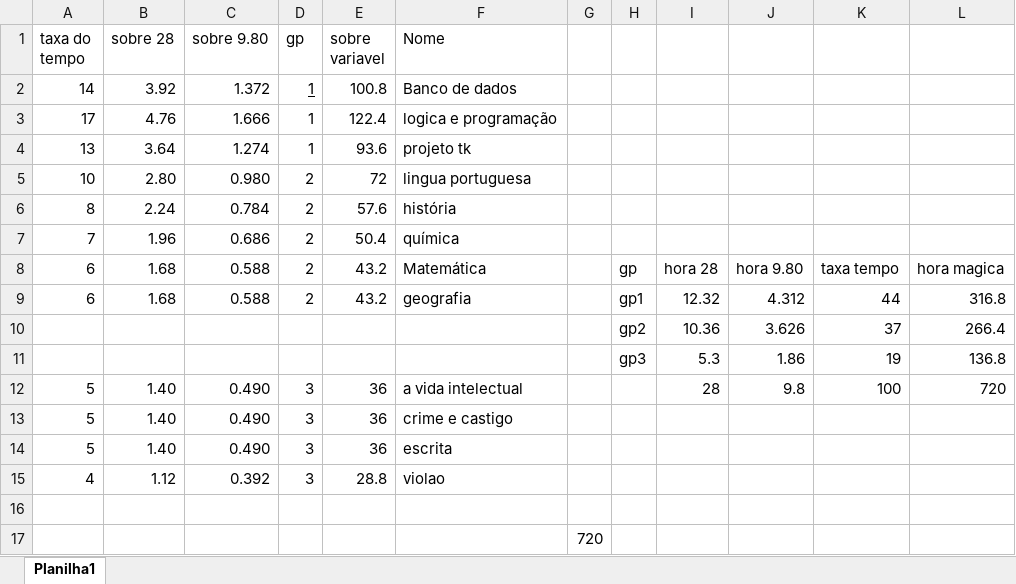
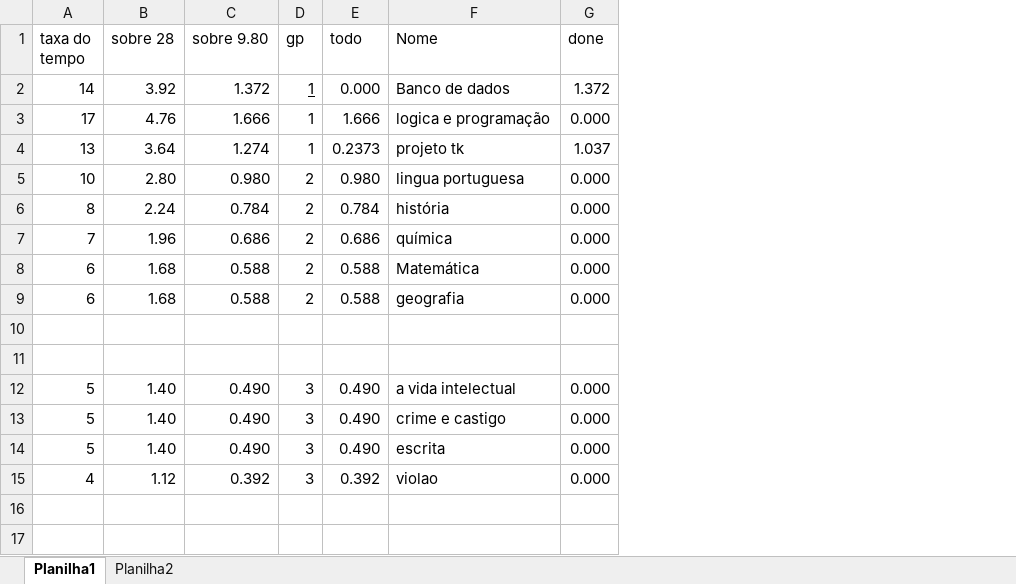
Before and after one commit to JuanPromath/Task-Manager, an Excel workbook: atvmans.xlsx, sheet Planilha1, drawn as a sheet; values as stored, in another font and other column widths than the file's, no borders; removed rows and columns are numbered as before the commit, all else as after; the diff names each change by its address in the sheet, - before the commit and + after, or states it on an @@ line.

```diff
--- a/atvmans.xlsx (sheet Planilha1)
+++ b/atvmans.xlsx (sheet Planilha1)
+sheet tab: Planilha2
-column E (sobre variavel), rows 2-15: 100.8 | 122.4 | 93.6 | 72 | 57.6 | 50.4 | 43.2 | 43.2 |  |  | 36 | 36 | 36 | 28.8
+column E (todo), rows 2-15: 0.000 | 1.666 | 0.2373 | 0.980 | 0.784 | 0.686 | 0.588 | 0.588 |  |  | 0.490 | 0.490 | 0.490 | 0.392
-column G, empty
-column H, rows 8-11: gp | gp1 | gp2 | gp3
-column I, rows 8-12: hora 28 | 12.32 | 10.36 | 5.3 | 28
-column J, rows 8-12: hora 9.80 | 4.312 | 3.626 | 1.86 | 9.8
-column K, rows 8-12: taxa tempo | 44 | 37 | 19 | 100
-column L, rows 8-12: hora magica | 316.8 | 266.4 | 136.8 | 720
+column G (done), rows 2-15: 1.372 | 0.000 | 1.037 | 0.000 | 0.000 | 0.000 | 0.000 | 0.000 |  |  | 0.000 | 0.000 | 0.000 | 0.000
-row 10:  |  |  |  |  |  |  | gp2 | 10.36 | 3.626 | 37 | 266.4
+row 10: (empty)
-row 11:  |  |  |  |  |  |  | gp3 | 5.3 | 1.86 | 19 | 136.8
+row 11: (empty)
-row 16: (empty)
-row 17:  |  |  |  |  |  | 720
```
Also changed, not shown: 1 other file.
